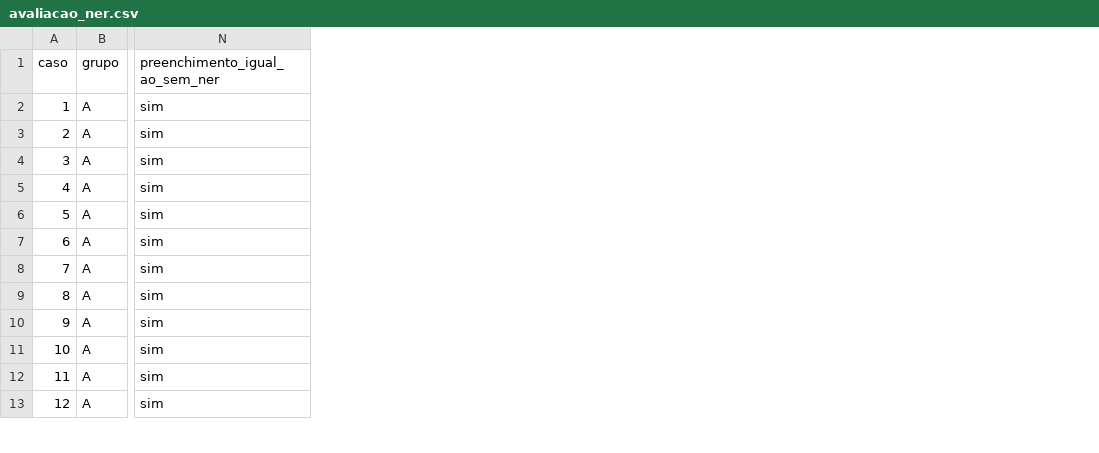
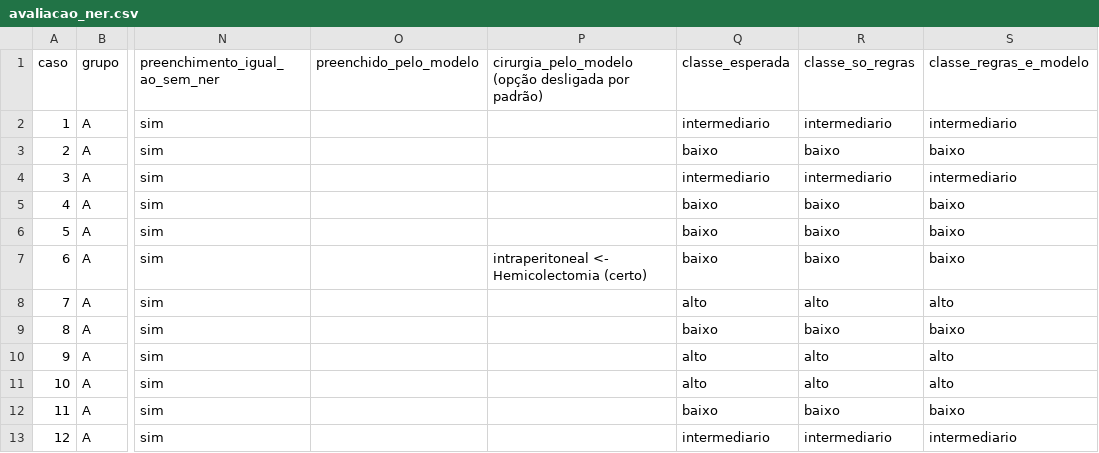
Before and after one commit to GustavoFrossard/Cardio-Risk-Calc, a CSV file: backend/avaliacao_ner.csv, drawn as a sheet; only a part is shown, gaps mark what is left out; the diff names each change by its address in the sheet, - before the commit and + after, or states it on an @@ line.

Commit message:
NER entities fill the linked form field in /nlp/analyze
A clinical term the NER models find and no rule used fills the form
field it is linked to; the response lists these in ner_autofill and the
free-text screen shows each one for the physician to check. Terms linked
to no field stay in ner_review.

- Linking compares character trigrams of the term with canonical
  descriptions of each field, with a threshold and a margin over the
  second closest field.
- Negated terms never fill; values from the rules or the form are kept;
  insulin and myocardial revascularization need the qualifier in the term.
- Surgery type linking sits behind CARDIORISK_NER_AUTOFILL_CIRURGIA;
  CARDIORISK_NER_AUTOFILL=false keeps the models as review only.
- avaliar_pln.py --ner reports rules versus rules plus model on all, odd
  and even cases; thresholds are chosen on the odd cases.

```diff
--- a/backend/avaliacao_ner.csv
+++ b/backend/avaliacao_ner.csv
+column O, row 1: preenchido_pelo_modelo
+column P, rows 1-7: cirurgia_pelo_modelo (opção desligada por padrão) |  |  |  |  |  | intraperitoneal <- Hemicolectomia (certo)
+column Q, rows 1-13: classe_esperada | intermediario | baixo | intermediario | baixo | baixo | baixo | alto | baixo | alto | alto | baixo | intermediario
+column R, rows 1-13: classe_so_regras | intermediario | baixo | intermediario | baixo | baixo | baixo | alto | baixo | alto | alto | baixo | intermediario
+column S, rows 1-13: classe_regras_e_modelo | intermediario | baixo | intermediario | baixo | baixo | baixo | alto | baixo | alto | alto | baixo | intermediario
```
Also changed, not shown: 8 other files.
